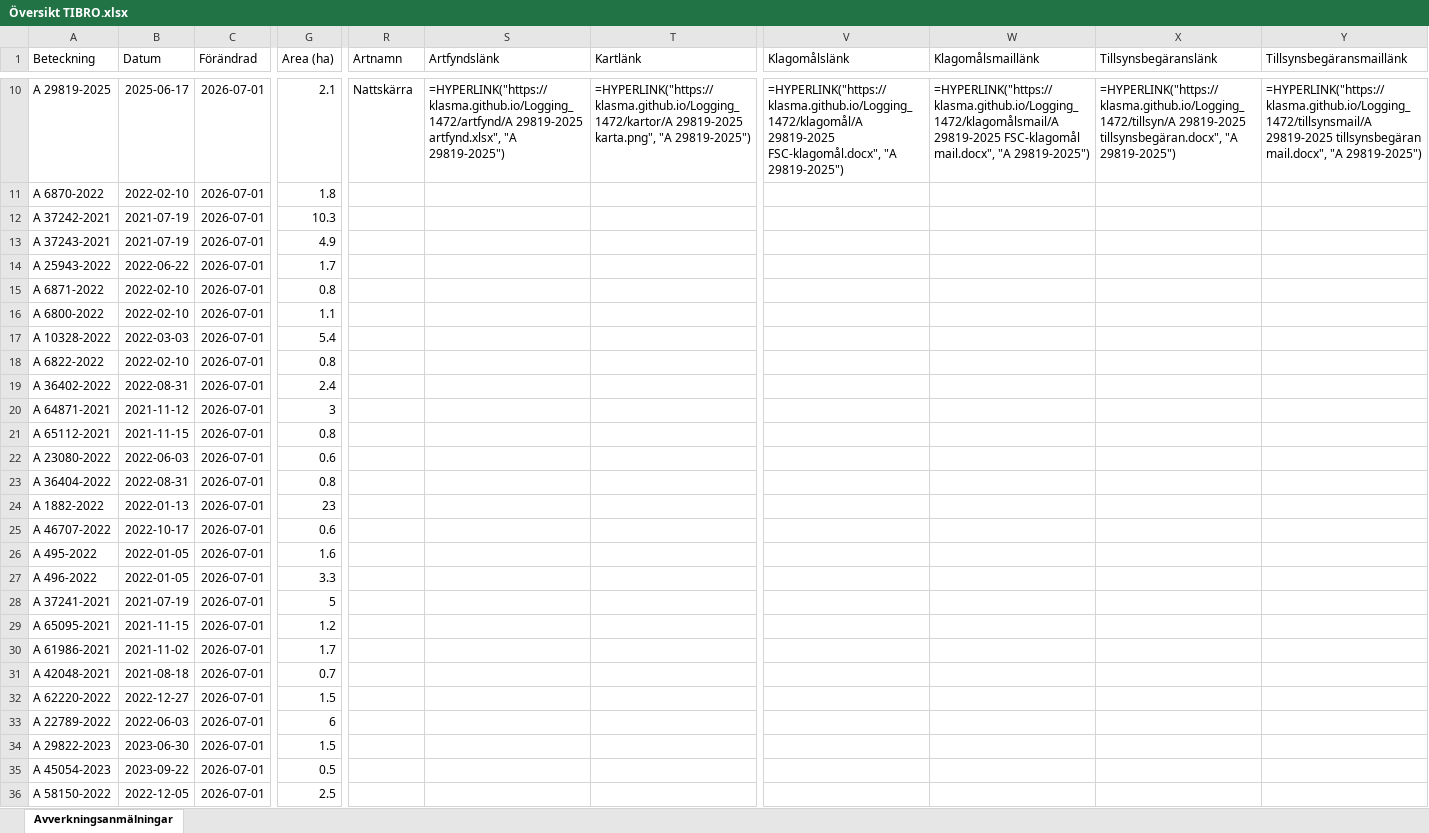
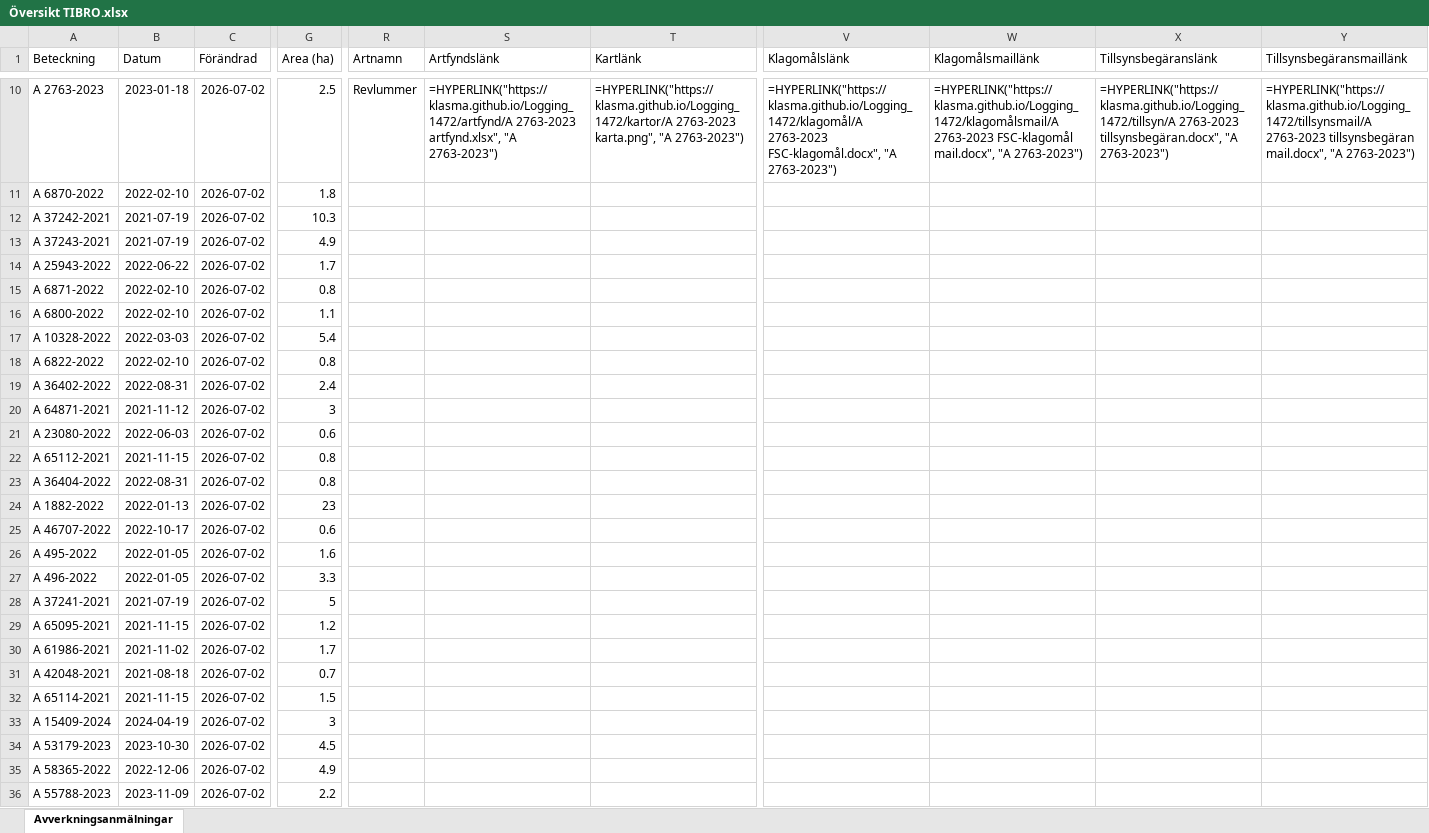
Before and after one commit to klasma/Logging_1472, an Excel workbook: Översikt TIBRO.xlsx, sheet Avverkningsanmälningar, drawn as a sheet; only a part is shown, gaps mark what is left out; values as stored, in another font and other column widths than the file's, no borders; formulas without a stored value are shown as written; the diff covers the shown part only; the diff names each change by its address in the sheet, - before the commit and + after, or states it on an @@ line.

```diff
--- a/Översikt TIBRO.xlsx (sheet Avverkningsanmälningar)
+++ b/Översikt TIBRO.xlsx (sheet Avverkningsanmälningar)
-A10 (Beteckning): A 29819-2025
+A10 (Beteckning): A 2763-2023
-B10 (Datum): 2025-06-17
+B10 (Datum): 2023-01-18
-C10:C36 (Förändrad): 2026-07-01
+C10:C36 (Förändrad): 2026-07-02
-G10 (Area (ha)): 2.1
+G10 (Area (ha)): 2.5
-R10 (Artnamn): Nattskärra
+R10 (Artnamn): Revlummer
-S10 (Artfyndslänk): =HYPERLINK("https://klasma.github.io/Logging_1472/artfynd/A 29819-2025 artfynd.xlsx", "A 29819-2025")
+S10 (Artfyndslänk): =HYPERLINK("https://klasma.github.io/Logging_1472/artfynd/A 2763-2023 artfynd.xlsx", "A 2763-2023")
-T10 (Kartlänk): =HYPERLINK("https://klasma.github.io/Logging_1472/kartor/A 29819-2025 karta.png", "A 29819-2025")
+T10 (Kartlänk): =HYPERLINK("https://klasma.github.io/Logging_1472/kartor/A 2763-2023 karta.png", "A 2763-2023")
-V10 (Klagomålslänk): =HYPERLINK("https://klasma.github.io/Logging_1472/klagomål/A 29819-2025 FSC-klagomål.docx", "A 29819-2025")
+V10 (Klagomålslänk): =HYPERLINK("https://klasma.github.io/Logging_1472/klagomål/A 2763-2023 FSC-klagomål.docx", "A 2763-2023")
-W10 (Klagomålsmaillänk): =HYPERLINK("https://klasma.github.io/Logging_1472/klagomålsmail/A 29819-2025 FSC-klagomål mail.docx", "A 29819-2025")
+W10 (Klagomålsmaillänk): =HYPERLINK("https://klasma.github.io/Logging_1472/klagomålsmail/A 2763-2023 FSC-klagomål mail.docx", "A 2763-2023")
-X10 (Tillsynsbegäranslänk): =HYPERLINK("https://klasma.github.io/Logging_1472/tillsyn/A 29819-2025 tillsynsbegäran.docx", "A 29819-2025")
+X10 (Tillsynsbegäranslänk): =HYPERLINK("https://klasma.github.io/Logging_1472/tillsyn/A 2763-2023 tillsynsbegäran.docx", "A 2763-2023")
-Y10 (Tillsynsbegäransmaillänk): =HYPERLINK("https://klasma.github.io/Logging_1472/tillsynsmail/A 29819-2025 tillsynsbegäran mail.docx", "A 29819-2025")
+Y10 (Tillsynsbegäransmaillänk): =HYPERLINK("https://klasma.github.io/Logging_1472/tillsynsmail/A 2763-2023 tillsynsbegäran mail.docx", "A 2763-2023")
-A21 (Beteckning): A 65112-2021
+A21 (Beteckning): A 23080-2022
-B21 (Datum): 2021-11-15
+B21 (Datum): 2022-06-03
-G21 (Area (ha)): 0.8
+G21 (Area (ha)): 0.6
-A22 (Beteckning): A 23080-2022
+A22 (Beteckning): A 65112-2021
-B22 (Datum): 2022-06-03
+B22 (Datum): 2021-11-15
-G22 (Area (ha)): 0.6
+G22 (Area (ha)): 0.8
-A32 (Beteckning): A 62220-2022
+A32 (Beteckning): A 65114-2021
-B32 (Datum): 2022-12-27
+B32 (Datum): 2021-11-15
-A33 (Beteckning): A 22789-2022
+A33 (Beteckning): A 15409-2024
-B33 (Datum): 2022-06-03
+B33 (Datum): 2024-04-19
-G33 (Area (ha)): 6
+G33 (Area (ha)): 3
-A34 (Beteckning): A 29822-2023
+A34 (Beteckning): A 53179-2023
-B34 (Datum): 2023-06-30
+B34 (Datum): 2023-10-30
-G34 (Area (ha)): 1.5
+G34 (Area (ha)): 4.5
-A35 (Beteckning): A 45054-2023
+A35 (Beteckning): A 58365-2022
-B35 (Datum): 2023-09-22
+B35 (Datum): 2022-12-06
-G35 (Area (ha)): 0.5
+G35 (Area (ha)): 4.9
-A36 (Beteckning): A 58150-2022
+A36 (Beteckning): A 55788-2023
-B36 (Datum): 2022-12-05
+B36 (Datum): 2023-11-09
-G36 (Area (ha)): 2.5
+G36 (Area (ha)): 2.2
```
Also changed, not shown: 454 edited cells elsewhere in this sheet, artfynd/A 2764-2023 artfynd.xlsx, artfynd/A 29819-2025 artfynd.xlsx, 46 other files.
